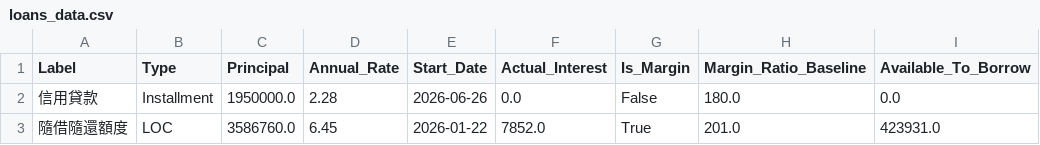
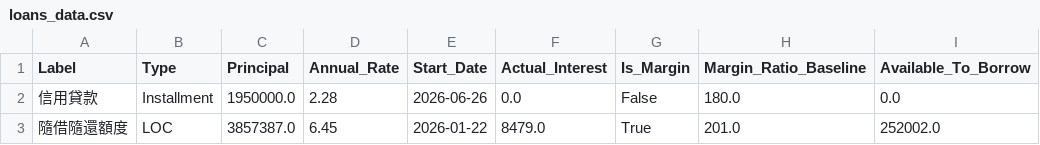
Before and after one commit to JCtheMan97/portfolio-dashboard, a CSV file: loans_data.csv, drawn as a sheet; only a part is shown; the diff names each change by its address in the sheet, - before the commit and + after, or states it on an @@ line.

Commit message:
Update loans_data.csv

```diff
--- a/loans_data.csv
+++ b/loans_data.csv
-C3 (Principal): 3586760.0
+C3 (Principal): 3857387.0
-F3 (Actual_Interest): 7852.0
+F3 (Actual_Interest): 8479.0
-I3 (Available_To_Borrow): 423931.0
+I3 (Available_To_Borrow): 252002.0
```
